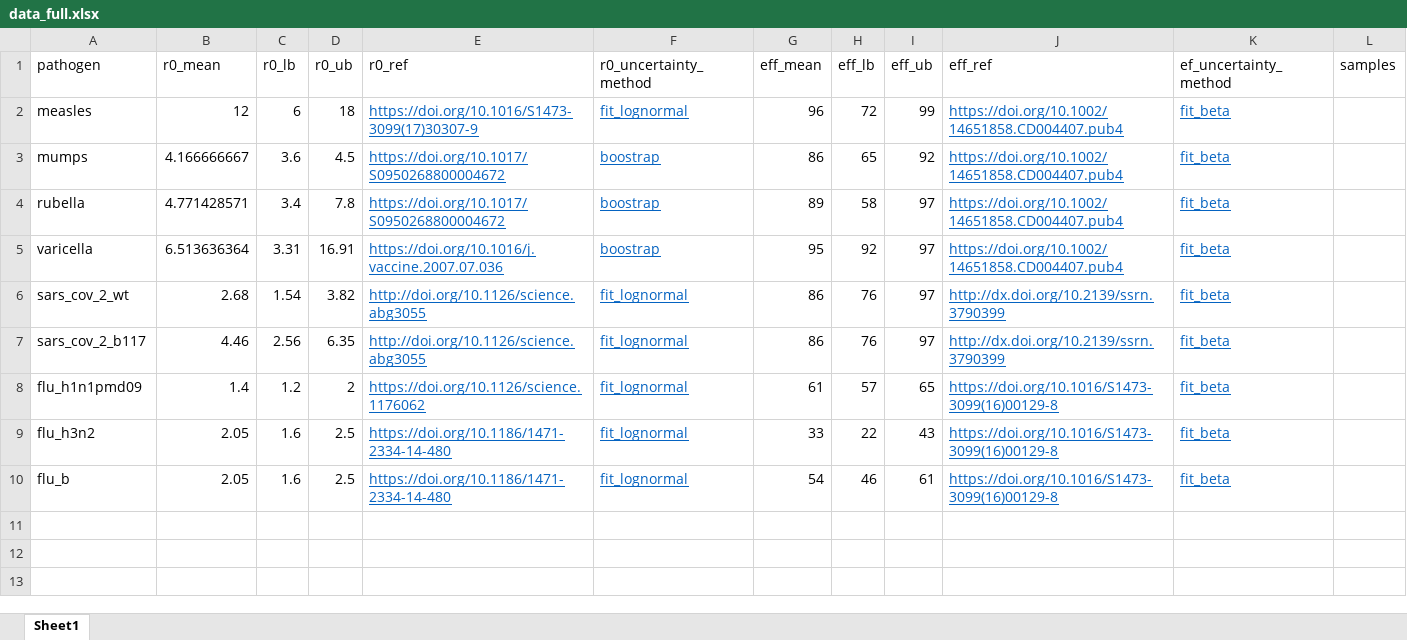
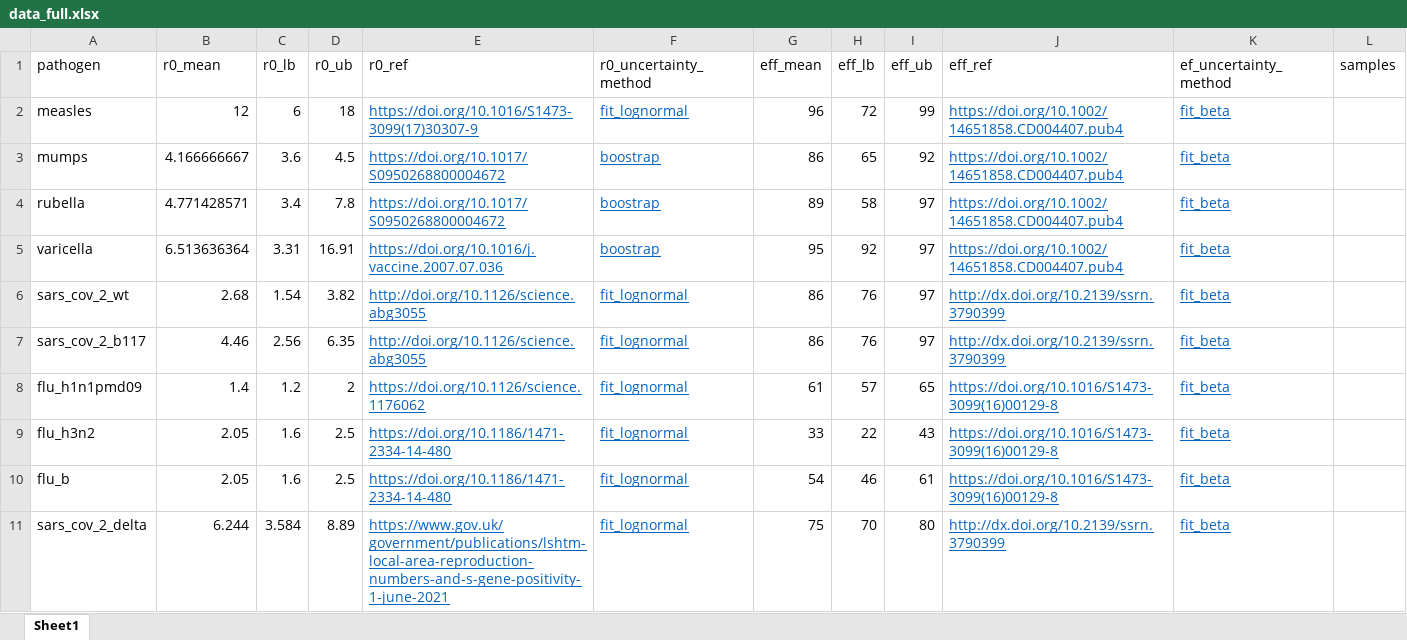
Before and after one commit to adamkucharski/hit-analysis, an Excel workbook: data/data_full.xlsx, sheet Sheet1, drawn as a sheet; values as stored, in another font and other column widths than the file's, no borders; the diff names each change by its address in the sheet, - before the commit and + after, or states it on an @@ line.

Commit message:
Add delta analysis

```diff
--- a/data/data_full.xlsx (sheet Sheet1)
+++ b/data/data_full.xlsx (sheet Sheet1)
+row 11: sars_cov_2_delta | 6.244 | 3.584 | 8.89 | https://www.gov.uk/government/publications/lshtm-local-area-reproduction-numbers-and-s-gene-positivity-1-june-2021 | fit_lognormal | 75 | 70 | 80 | http://dx.doi.org/10.2139/ssrn.3790399 | fit_beta
```
Also changed, not shown: 7 other files.
